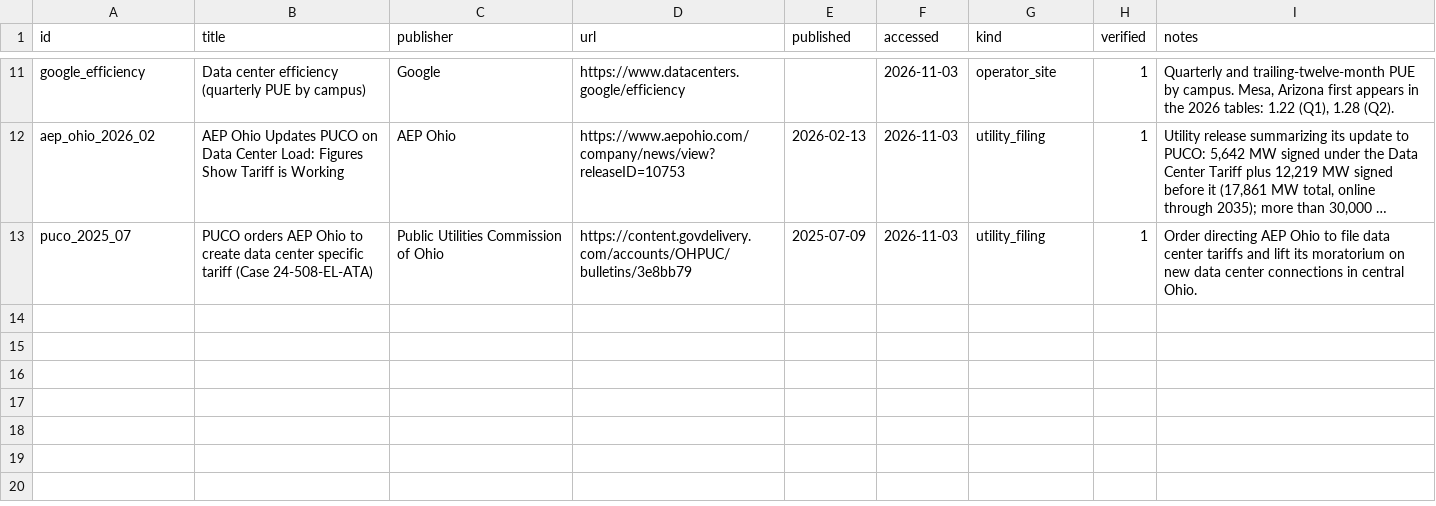
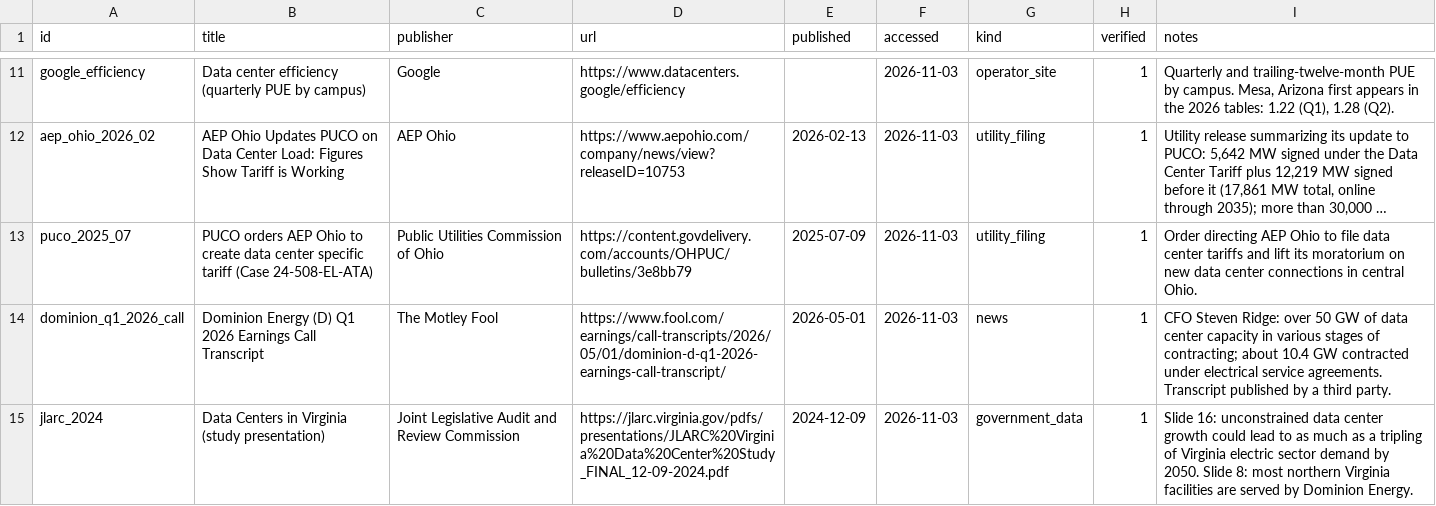
Before and after one commit to katcoolkat/Data-Center-Impact, a CSV file: data/seed/sources.csv, drawn as a sheet; only a part is shown, gaps mark what is left out; long unchanged cells end in …; the diff names each change by its address in the sheet, - before the commit and + after, or states it on an @@ line.

Commit message:
Add Virginia data center load from Dominion's Q1 2026 call
About 10.4 GW contracted under electrical service agreements and over
50 GW in contracting stages. Adds JLARC's 2024 study for state context.

```diff
--- a/data/seed/sources.csv
+++ b/data/seed/sources.csv
+row 14: dominion_q1_2026_call | Dominion Energy (D) Q1 2026 Earnings Call Transcript | The Motley Fool | https://www.fool.com/earnings/call-transcripts/2026/05/01/dominion-d-q1-2026-earnings-call-transcript/ | 2026-05-01 | 2026-11-03 | news | 1 | CFO Steven Ridge: over 50 GW of data center capacity in various stages of contracting; about 10.4 GW contracted under electrical service agreements. Transcript published by a third party.
+row 15: jlarc_2024 | Data Centers in Virginia (study presentation) | Joint Legislative Audit and Review Commission | https://jlarc.virginia.gov/pdfs/presentations/JLARC%20Virginia%20Data%20Center%20Study_FINAL_12-09-2024.pdf | 2024-12-09 | 2026-11-03 | government_data | 1 | Slide 16: unconstrained data center growth could lead to as much as a tripling of Virginia electric sector demand by 2050. Slide 8: most northern Virginia facilities are served by Dominion Energy.
```
Also changed, not shown: data/seed/facts_region.csv.
